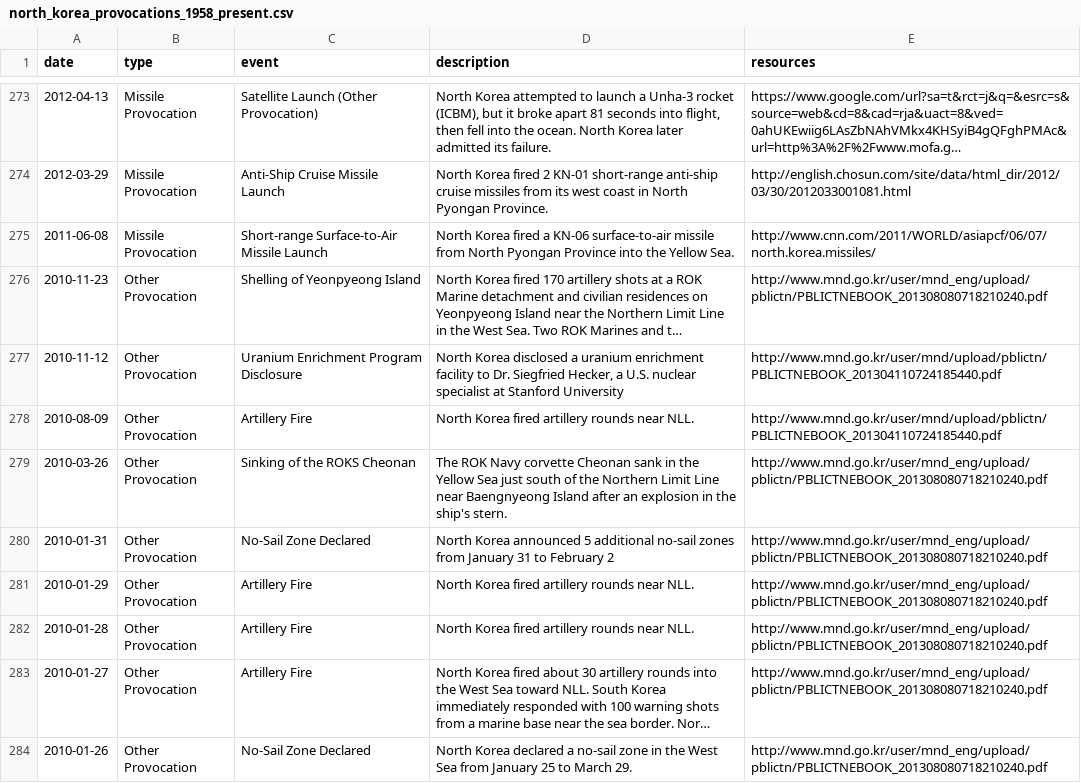
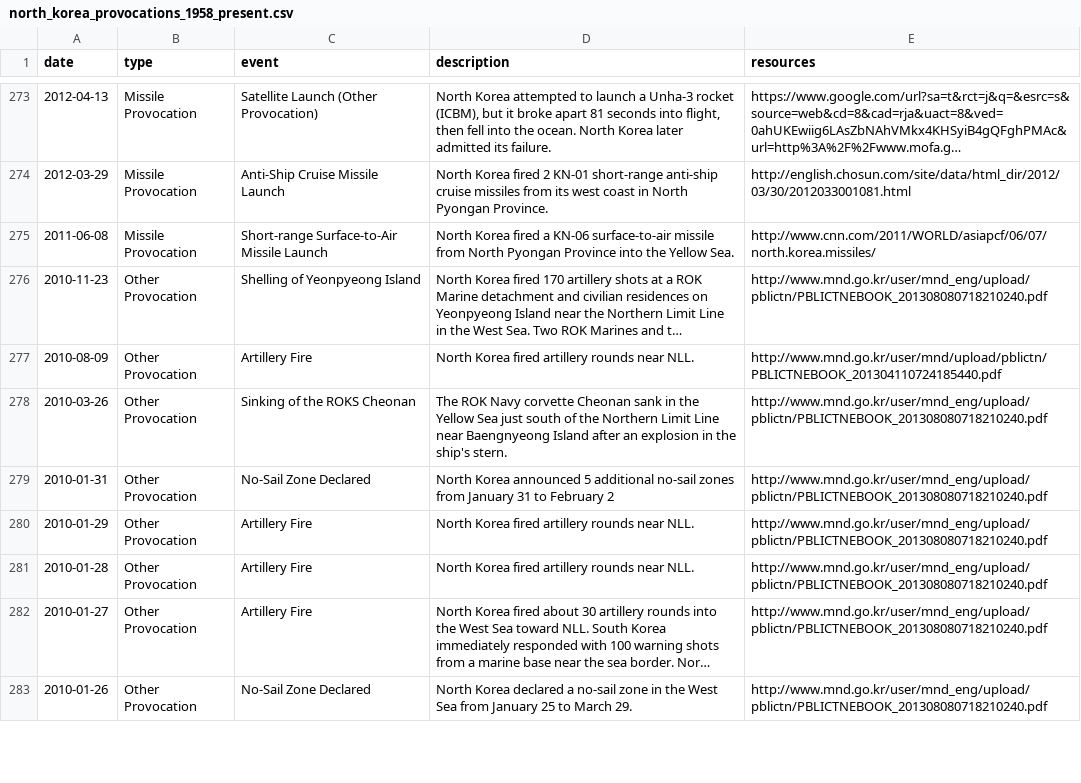
Before and after one commit to stiles/north-korea-provocations, a CSV file: data/raw/north_korea_provocations_1958_present.csv, drawn as a sheet; only a part is shown, gaps mark what is left out; long unchanged cells end in …; the diff names each change by its address in the sheet, - before the commit and + after, or states it on an @@ line.

```diff
--- a/data/raw/north_korea_provocations_1958_present.csv
+++ b/data/raw/north_korea_provocations_1958_present.csv
-row 277: 2010-11-12 | Other Provocation | Uranium Enrichment Program Disclosure | North Korea disclosed a uranium enrichment facility to Dr. Siegfried Hecker, a U.S. nuclear specialist at Stanford University | http://www.mnd.go.kr/user/mnd/upload/pblictn/PBLICTNEBOOK_201304110724185440.pdf
```
Also changed, not shown: data/processed/north_korea_provocations_1958_present.csv, 2 other files.
